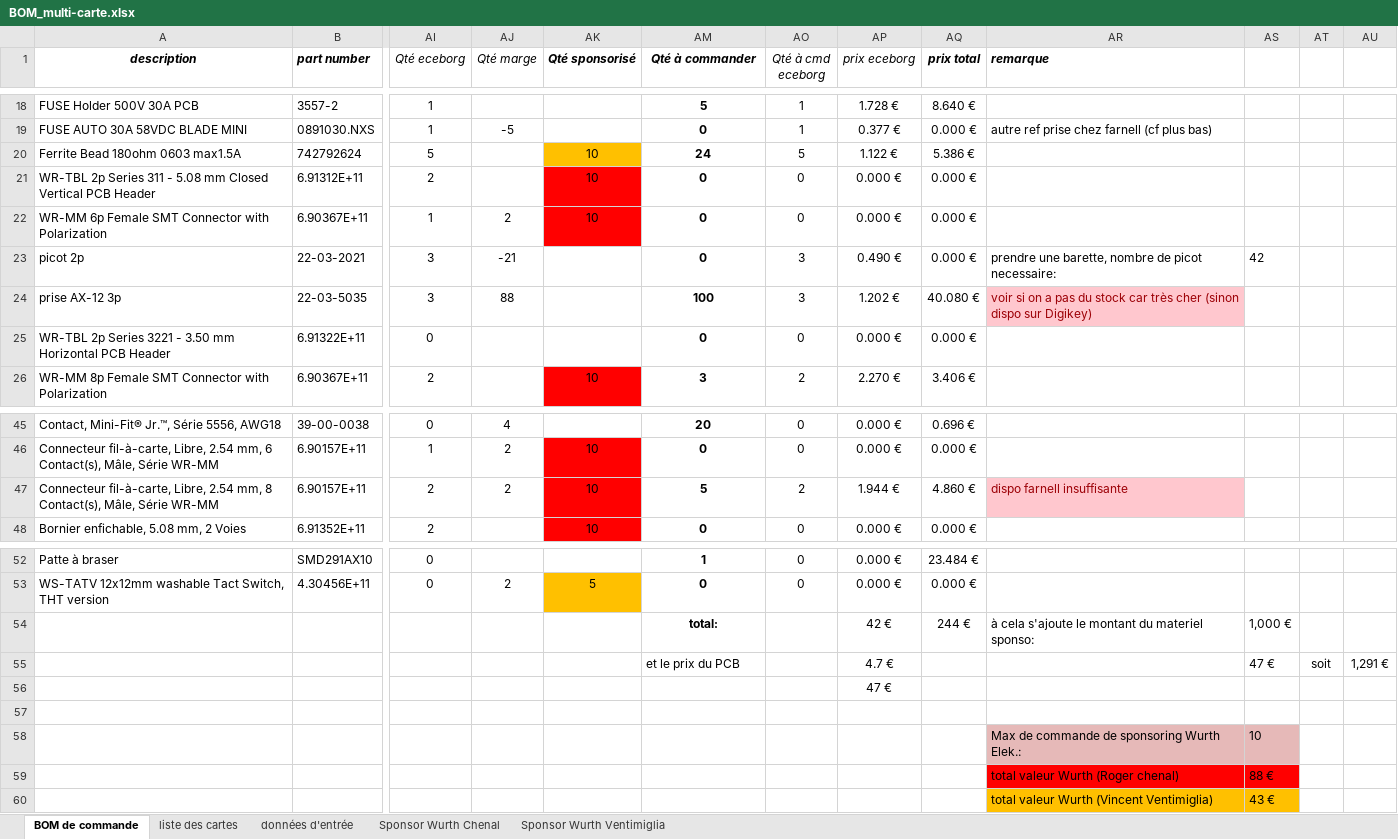
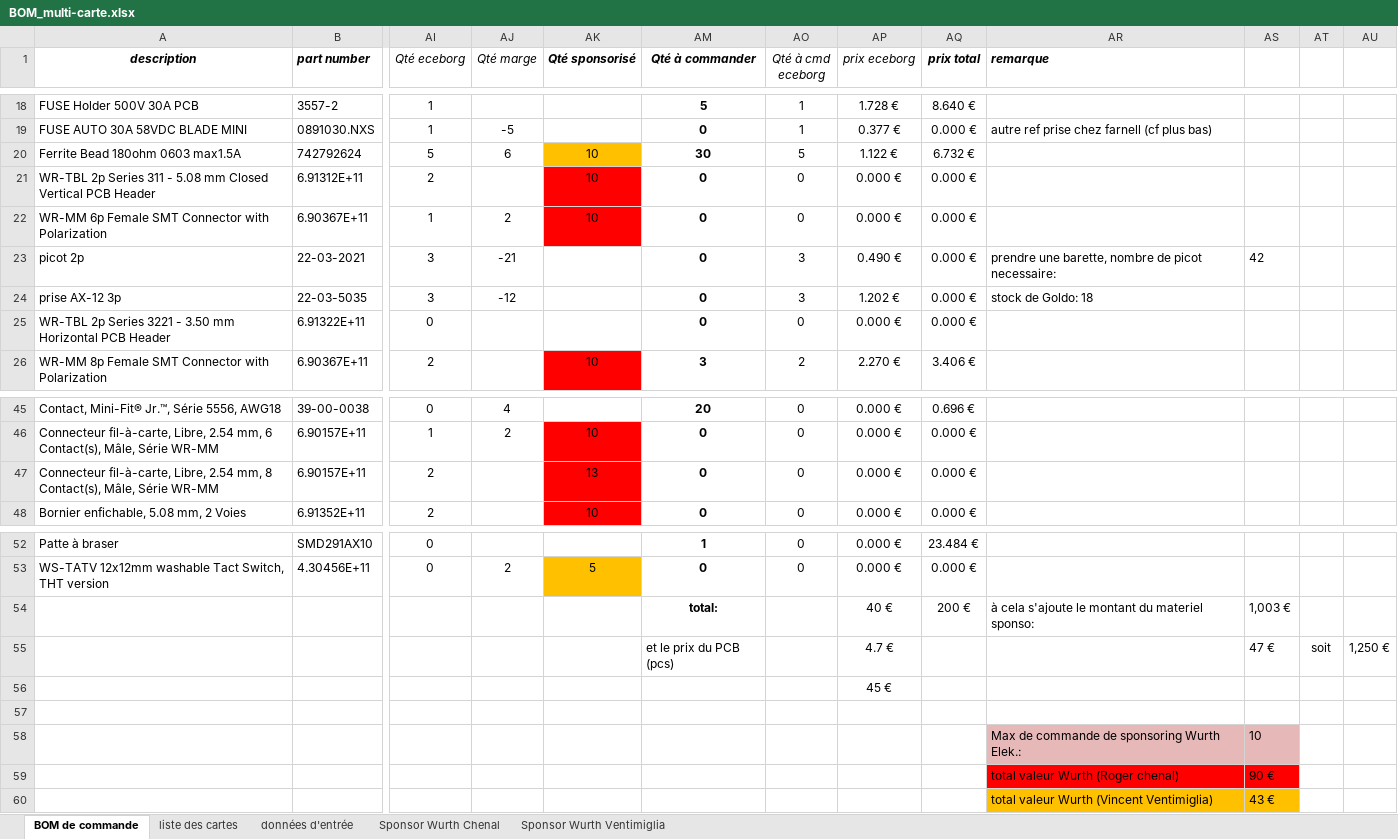
Before and after one commit to goldobot/ELEC, an Excel workbook: 2-PROJ/14-Carte_Alim_2019/Project Outputs for Carte_Alim_2019/BOM/BOM_multi-carte.xlsx, sheet BOM de commande, drawn as a sheet; only a part is shown, gaps mark what is left out; values as stored, in another font and other column widths than the file's, no borders; removed rows and columns are numbered as before the commit, all else as after; rows hold the shown columns only; the diff names each change by its address in the sheet, - before the commit and + after, or states it on an @@ line.

```diff
--- a/2-PROJ/14-Carte_Alim_2019/Project Outputs for Carte_Alim_2019/BOM/BOM_multi-carte.xlsx (sheet BOM de commande)
+++ b/2-PROJ/14-Carte_Alim_2019/Project Outputs for Carte_Alim_2019/BOM/BOM_multi-carte.xlsx (sheet BOM de commande)
-AJ20 (Qté marge): (empty)
+AJ20 (Qté marge): 6
-AM20 (Qté à commander): 24
+AM20 (Qté à commander): 30
-AQ20 (prix total): 5.386 €
+AQ20 (prix total): 6.732 €
-AJ24 (Qté marge): 88
+AJ24 (Qté marge): -12
-AM24 (Qté à commander): 100
+AM24 (Qté à commander): 0
-AQ24 (prix total): 40.080 €
+AQ24 (prix total): 0.000 €
-AR24 (remarque): voir si on a pas du stock car très cher (sinon dispo sur Digikey)
+AR24 (remarque): stock de Goldo: 18
@@ AR24 fill: #FFC7CE → none, text colour: #9C0006 → black @@
-AJ47 (Qté marge): 2
+AJ47 (Qté marge): (empty)
-AK47 (Qté sponsorisé): 10
+AK47 (Qté sponsorisé): 13
-AM47 (Qté à commander): 5
+AM47 (Qté à commander): 0
-AO47 (Qté à cmd eceborg): 2
+AO47 (Qté à cmd eceborg): 0
-AP47 (prix eceborg): 1.944 €
+AP47 (prix eceborg): 0.000 €
-AQ47 (prix total): 4.860 €
+AQ47 (prix total): 0.000 €
-AR47 (remarque): dispo farnell insuffisante
+AR47 (remarque): (empty)
-AR47 fill: #FFC7CE
+AR47 fill: none
-row 54:  |  |  |  |  | total: |  | 42 € | 244 € | à cela s'ajoute le montant du materiel sponso: | 1,000 €
+row 54:  |  |  |  |  | total: |  | 40 € | 200 € | à cela s'ajoute le montant du materiel sponso: | 1,003 €
-AM55 (Qté à commander): et le prix du PCB
+AM55 (Qté à commander): et le prix du PCB (pcs)
-AU55: 1,291 €
+AU55: 1,250 €
-AP56 (prix eceborg): 47 €
+AP56 (prix eceborg): 45 €
-AS59: 88 €
+AS59: 90 €
```
Also changed, not shown: sheet Sponsor Wurth Chenal, hidden cells, 2-PROJ/14-Carte_Alim_2019/Project Outputs for Carte_Alim_2019/BOM/BOM_Synthetique.xlsx, 1 other file.
